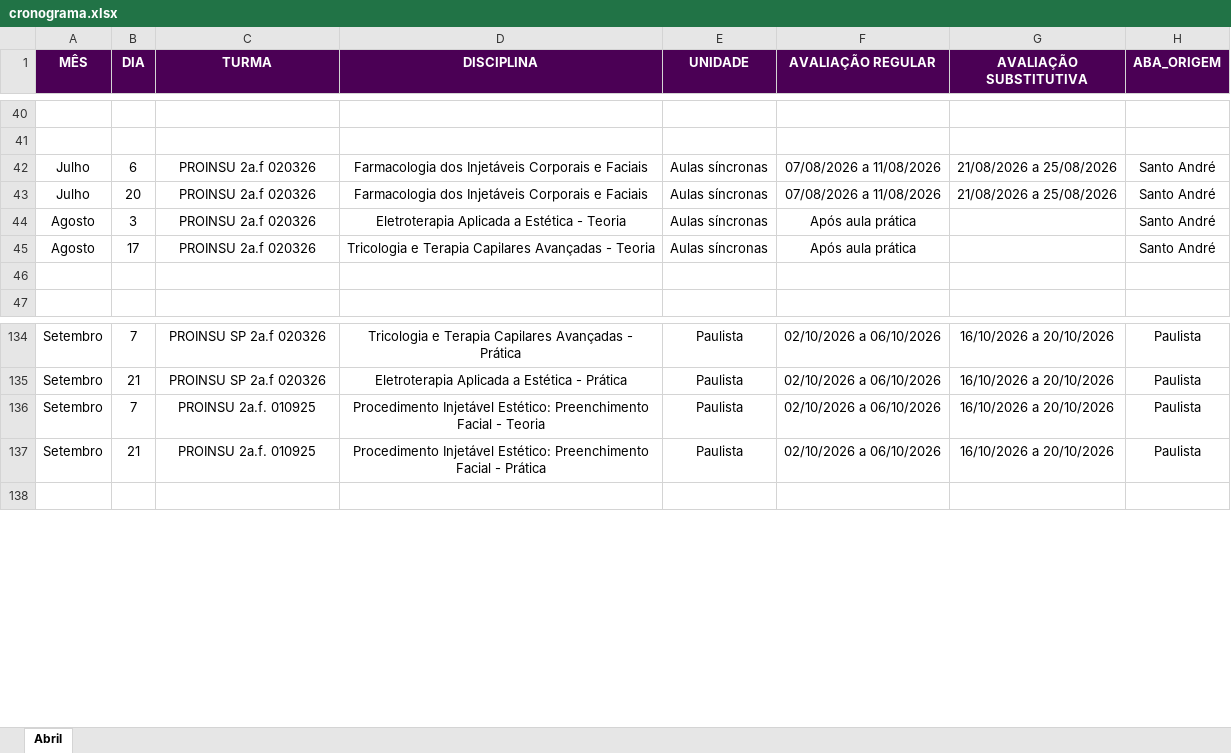
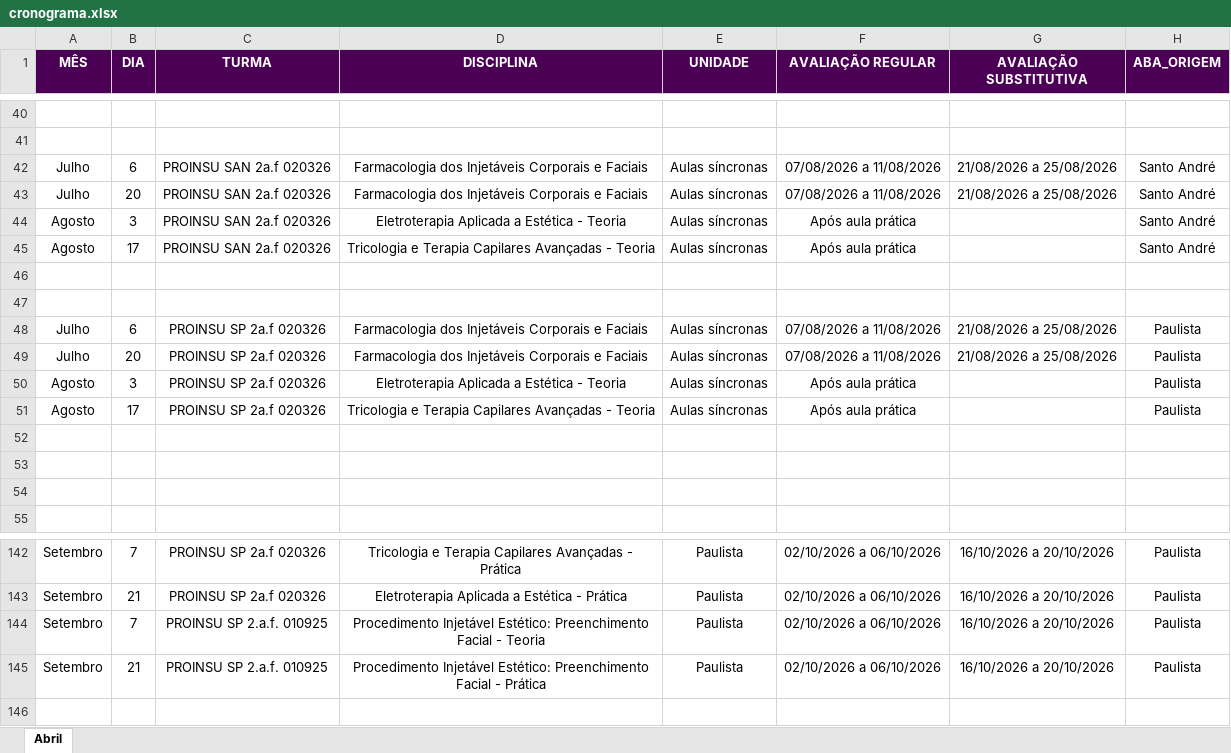
Before and after one commit to Algor365/cronograma, an Excel workbook: cronograma.xlsx, sheet Abril, drawn as a sheet; only a part is shown, gaps mark what is left out; values as stored, in another font and other column widths than the file's, no borders; addresses are those after the commit; the diff names each change by its address in the sheet, - before the commit and + after, or states it on an @@ line.

Commit message:
SP EM TURMAS

```diff
--- a/cronograma.xlsx (sheet Abril)
+++ b/cronograma.xlsx (sheet Abril)
-C42:C45 (TURMA): PROINSU 2a.f 020326
+C42:C45 (TURMA): PROINSU SAN 2a.f 020326
+row 46: (empty)
+row 47: (empty)
+row 48: Julho | 6 | PROINSU SP 2a.f 020326 | Farmacologia dos Injetáveis Corporais e Faciais | Aulas síncronas | 07/08/2026 a 11/08/2026 | 21/08/2026 a 25/08/2026 | Paulista
+row 49: Julho | 20 | PROINSU SP 2a.f 020326 | Farmacologia dos Injetáveis Corporais e Faciais | Aulas síncronas | 07/08/2026 a 11/08/2026 | 21/08/2026 a 25/08/2026 | Paulista
+row 50: Agosto | 3 | PROINSU SP 2a.f 020326 | Eletroterapia Aplicada a Estética - Teoria | Aulas síncronas | Após aula prática |  | Paulista
+row 51: Agosto | 17 | PROINSU SP 2a.f 020326 | Tricologia e Terapia Capilares Avançadas - Teoria | Aulas síncronas | Após aula prática |  | Paulista
+row 52: (empty)
+row 53: (empty)
-C144:C145 (TURMA): PROINSU 2a.f. 010925
+C144:C145 (TURMA): PROINSU SP 2.a.f. 010925
```
Also changed, not shown: 1 other file.
